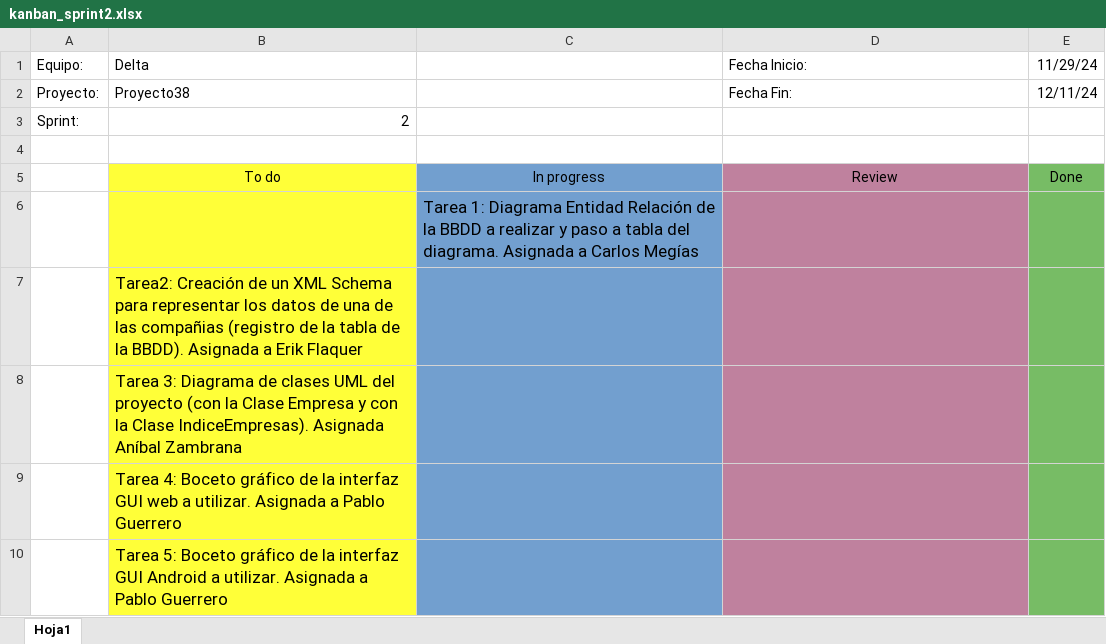
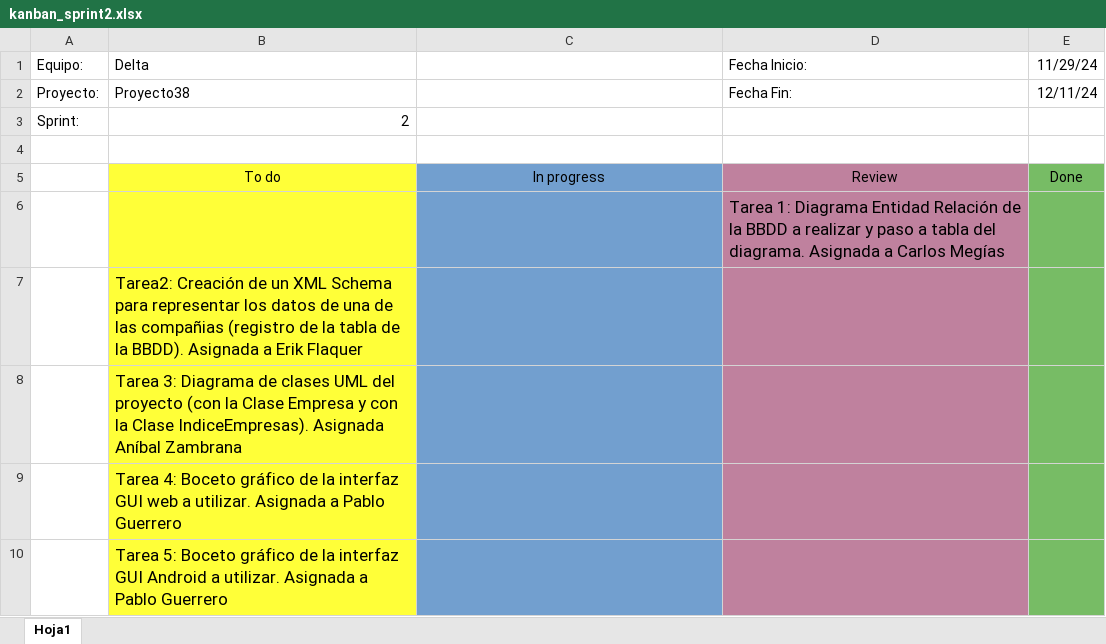
Before and after one commit to CMeg9/Proyecto38, an Excel workbook: kanban_sprint2.xlsx, sheet Hoja1, drawn as a sheet; values as stored, in another font and other column widths than the file's, no borders; removed rows and columns are numbered as before the commit, all else as after; the diff names each change by its address in the sheet, - before the commit and + after, or states it on an @@ line.

Commit message:
Actualizado Kanban y registro, reunión 07/12/2024

```diff
--- a/kanban_sprint2.xlsx (sheet Hoja1)
+++ b/kanban_sprint2.xlsx (sheet Hoja1)
-row 6:  |  | Tarea 1: Diagrama Entidad Relación de la BBDD a realizar y paso a tabla del diagrama. Asignada a Carlos Megías
+row 6:  |  |  | Tarea 1: Diagrama Entidad Relación de la BBDD a realizar y paso a tabla del diagrama. Asignada a Carlos Megías
```
Also changed, not shown: 1 other file.
